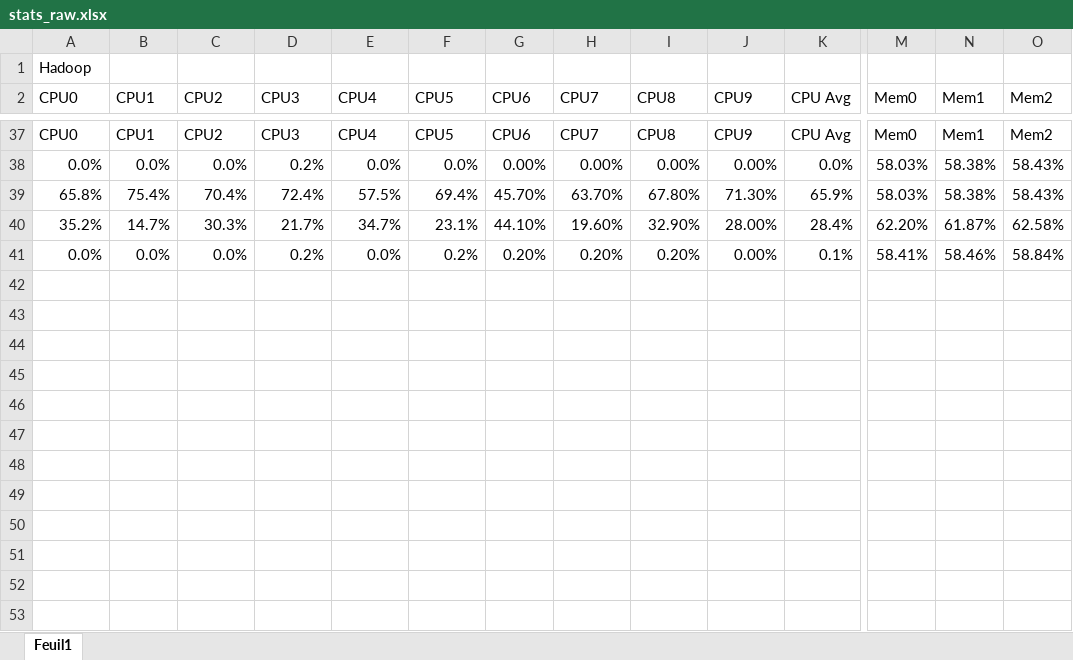
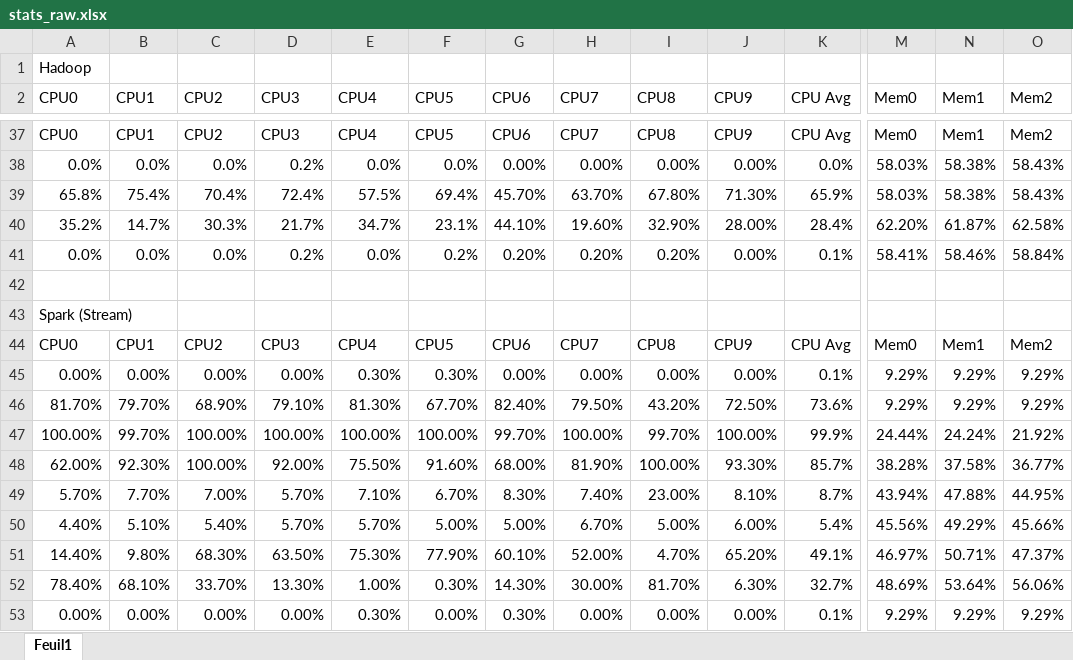
Before and after one commit to Mahesh-Ranaweera/Distributed-Systems_project, an Excel workbook: stats_raw.xlsx, sheet Feuil1, drawn as a sheet; only a part is shown, gaps mark what is left out; values as stored, in another font and other column widths than the file's, no borders; rows hold the shown columns only; the diff names each change by its address in the sheet, - before the commit and + after, or states it on an @@ line.

Commit message:
Updated stats with Spark streaming

```diff
--- a/stats_raw.xlsx (sheet Feuil1)
+++ b/stats_raw.xlsx (sheet Feuil1)
+row 42: (empty)
+row 43: Spark (Stream)
+row 44: CPU0 | CPU1 | CPU2 | CPU3 | CPU4 | CPU5 | CPU6 | CPU7 | CPU8 | CPU9 | CPU Avg | Mem0 | Mem1 | Mem2
+row 45: 0.00% | 0.00% | 0.00% | 0.00% | 0.30% | 0.30% | 0.00% | 0.00% | 0.00% | 0.00% | 0.1% | 9.29% | 9.29% | 9.29%
+row 46: 81.70% | 79.70% | 68.90% | 79.10% | 81.30% | 67.70% | 82.40% | 79.50% | 43.20% | 72.50% | 73.6% | 9.29% | 9.29% | 9.29%
+row 47: 100.00% | 99.70% | 100.00% | 100.00% | 100.00% | 100.00% | 99.70% | 100.00% | 99.70% | 100.00% | 99.9% | 24.44% | 24.24% | 21.92%
+row 48: 62.00% | 92.30% | 100.00% | 92.00% | 75.50% | 91.60% | 68.00% | 81.90% | 100.00% | 93.30% | 85.7% | 38.28% | 37.58% | 36.77%
+row 49: 5.70% | 7.70% | 7.00% | 5.70% | 7.10% | 6.70% | 8.30% | 7.40% | 23.00% | 8.10% | 8.7% | 43.94% | 47.88% | 44.95%
+row 50: 4.40% | 5.10% | 5.40% | 5.70% | 5.70% | 5.00% | 5.00% | 6.70% | 5.00% | 6.00% | 5.4% | 45.56% | 49.29% | 45.66%
+row 51: 14.40% | 9.80% | 68.30% | 63.50% | 75.30% | 77.90% | 60.10% | 52.00% | 4.70% | 65.20% | 49.1% | 46.97% | 50.71% | 47.37%
+row 52: 78.40% | 68.10% | 33.70% | 13.30% | 1.00% | 0.30% | 14.30% | 30.00% | 81.70% | 6.30% | 32.7% | 48.69% | 53.64% | 56.06%
+row 53: 0.00% | 0.00% | 0.00% | 0.00% | 0.30% | 0.00% | 0.30% | 0.00% | 0.00% | 0.00% | 0.1% | 9.29% | 9.29% | 9.29%
```
